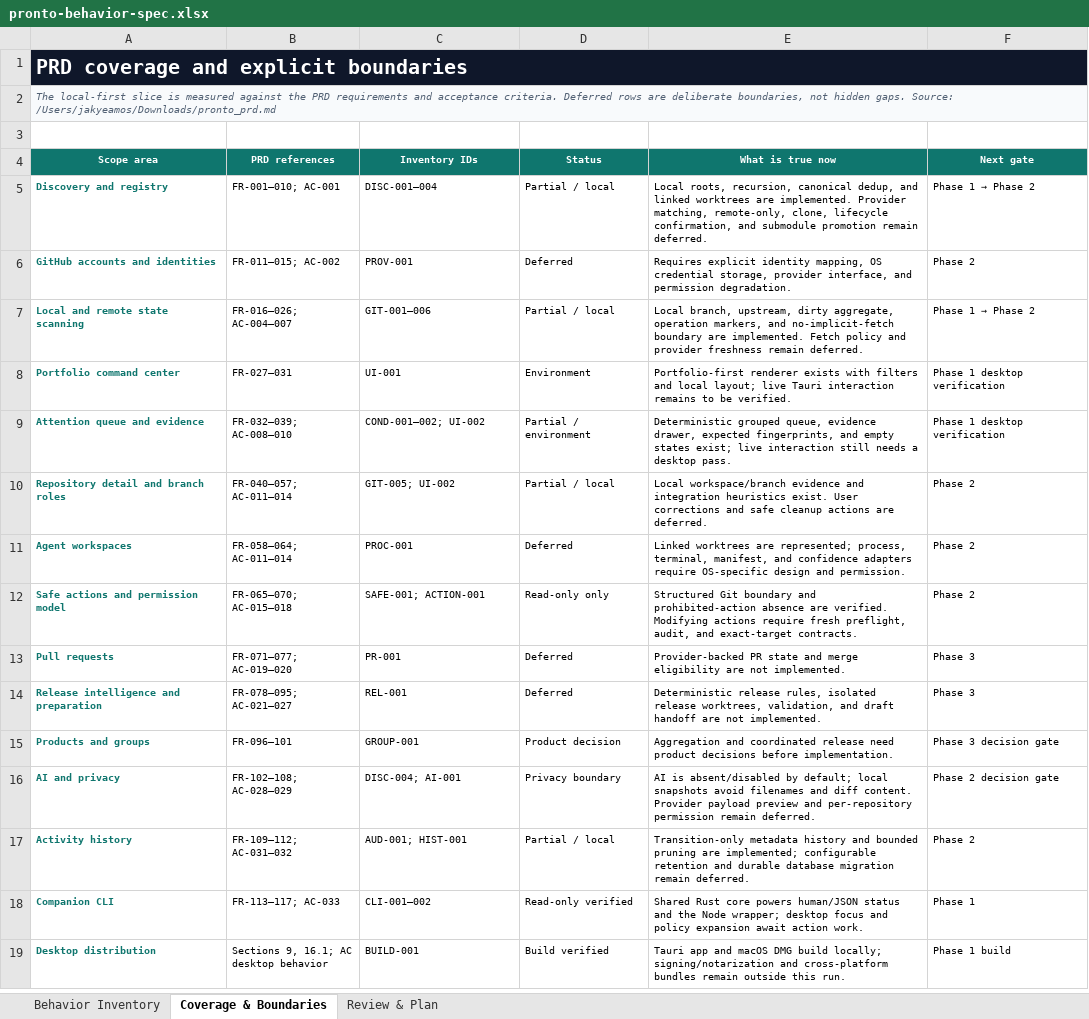
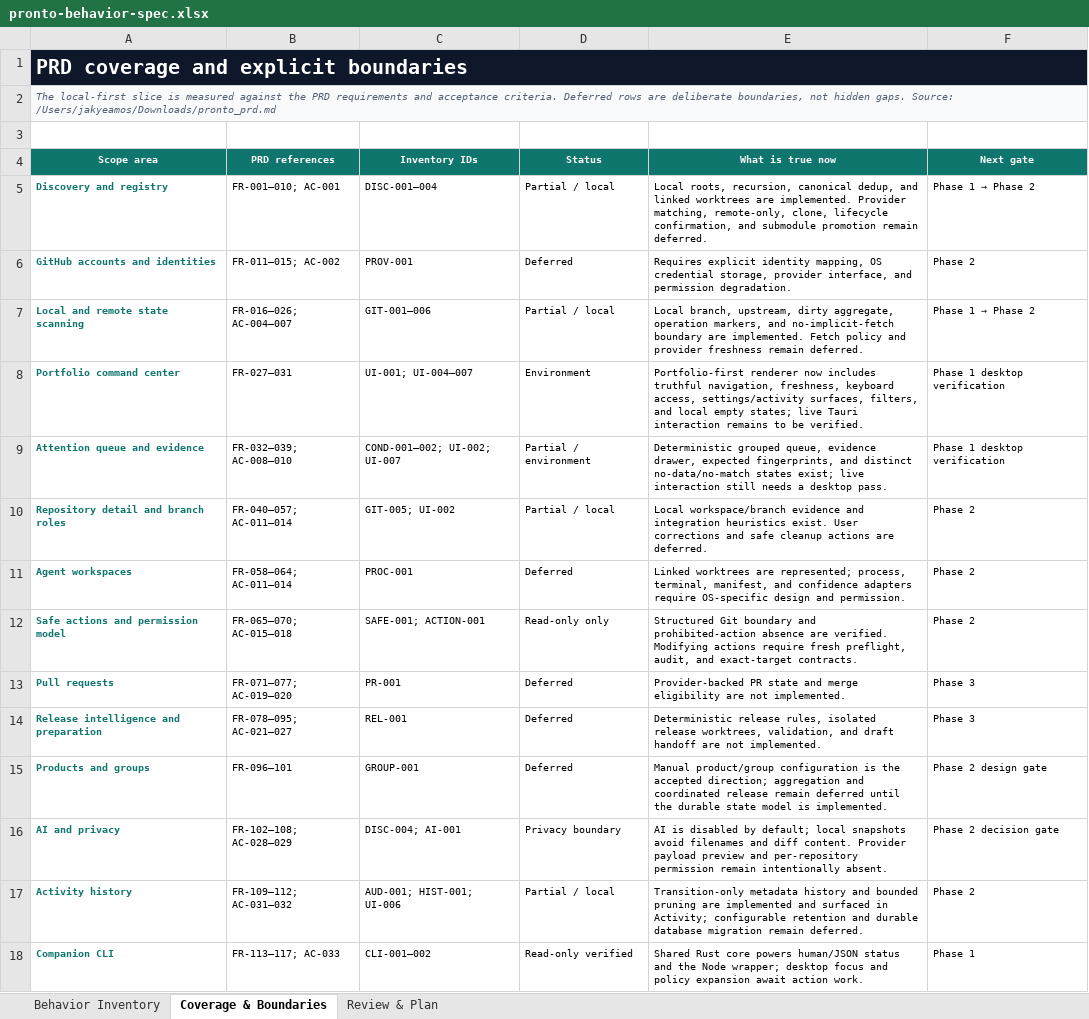
Before and after one commit to jakyeamos/pronto, an Excel workbook: docs/pronto-behavior-spec.xlsx, sheet Coverage & Boundaries, drawn as a sheet; only a part is shown; the shorter side is filled out with more unchanged rows; values as stored, in another font and other column widths than the file's, no borders; conditional formats and table styles not drawn; the diff names each change by its address in the sheet, - before the commit and + after, or states it on an @@ line.

```diff
--- a/docs/pronto-behavior-spec.xlsx (sheet Coverage & Boundaries)
+++ b/docs/pronto-behavior-spec.xlsx (sheet Coverage & Boundaries)
-C8 (Inventory IDs): UI-001
+C8 (Inventory IDs): UI-001; UI-004–007
-E8 (What is true now): Portfolio-first renderer exists with filters and local layout; live Tauri…
+E8 (What is true now): Portfolio-first renderer now includes truthful navigation, freshness, keyboard access, settings/activity surfaces, filters, and local empty states; live Tauri…
-C9 (Inventory IDs): COND-001–002; UI-002
+C9 (Inventory IDs): COND-001–002; UI-002; UI-007
-E9 (What is true now): …fingerprints, and empty states exist;…
+E9 (What is true now): …fingerprints, and distinct no-data/no-match states exist;…
-D15 (Status): Product decision
+D15 (Status): Deferred
-E15 (What is true now): Aggregation and coordinated release need product decisions before implementation.
+E15 (What is true now): Manual product/group configuration is the accepted direction; aggregation and coordinated release remain deferred until the durable state model is implemented.
-F15 (Next gate): Phase 3 decision gate
+F15 (Next gate): Phase 2 design gate
-E16 (What is true now): AI is absent/disabled by default; local snapshots avoid filenames and diff content. Provider payload preview and per-repository permission remain deferred.
+E16 (What is true now): AI is disabled by default; local snapshots avoid filenames and diff content. Provider payload preview and per-repository permission remain intentionally absent.
-C17 (Inventory IDs): AUD-001; HIST-001
+C17 (Inventory IDs): AUD-001; HIST-001; UI-006
-E17 (What is true now): …pruning are implemented; configurable retention…
+E17 (What is true now): …pruning are implemented and surfaced in Activity; configurable retention…
```
Also changed, not shown: sheet Behavior Inventory, sheet Review & Plan.
